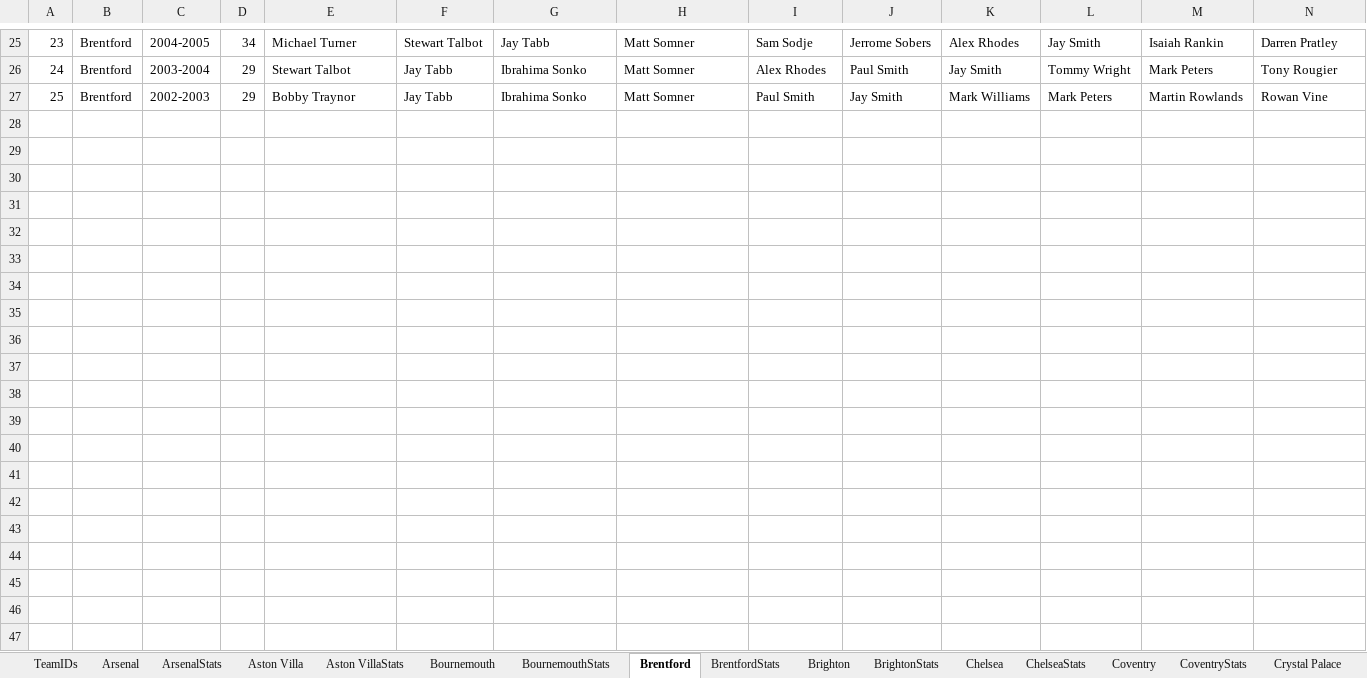
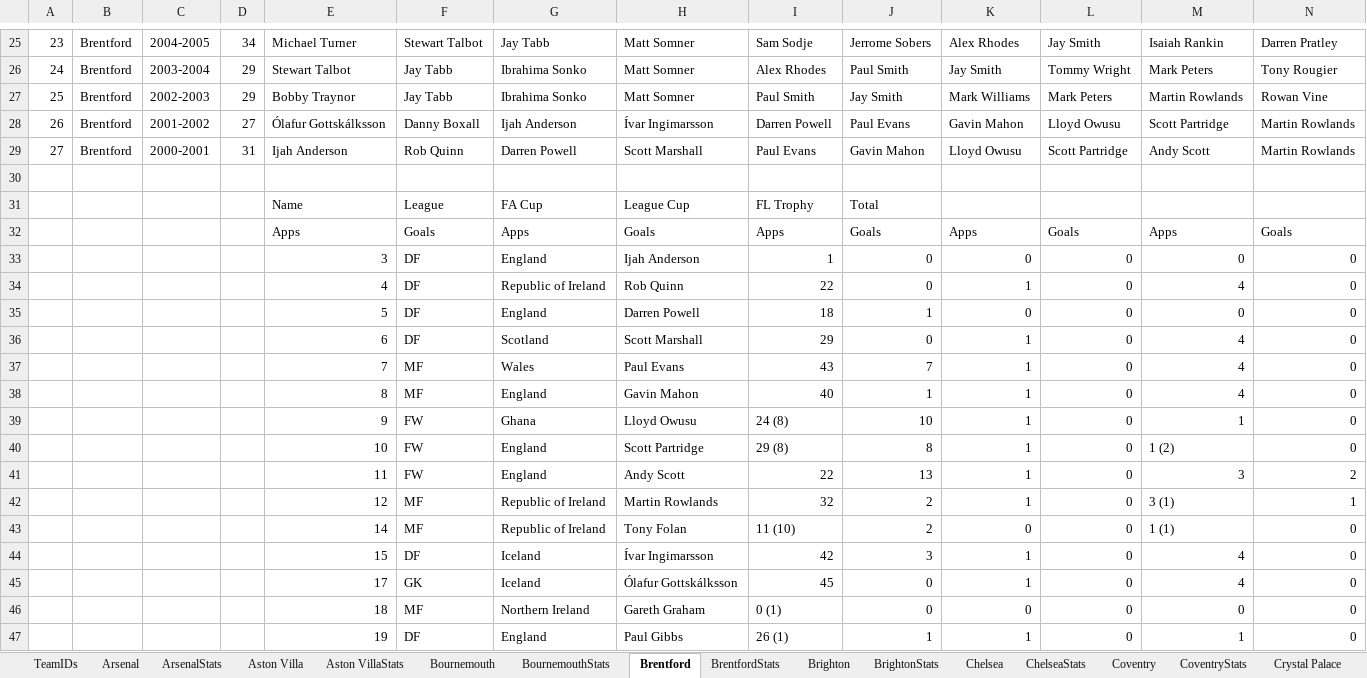
Before and after one commit to jamieclarke323/TwoTeamers, an Excel workbook: Two Teamers - PremierLeague.xlsx, sheet Brentford, drawn as a sheet; only a part is shown, gaps mark what is left out; values as stored, in another font and other column widths than the file's, no borders; charts and pictures not drawn; rows hold the shown columns only; the diff covers the shown part only; the diff names each change by its address in the sheet, - before the commit and + after, or states it on an @@ line.

```diff
--- a/Two Teamers - PremierLeague.xlsx (sheet Brentford)
+++ b/Two Teamers - PremierLeague.xlsx (sheet Brentford)
+row 28: 26 | Brentford | 2001-2002 | 27 | Ólafur Gottskálksson | Danny Boxall | Ijah Anderson | Ívar Ingimarsson | Darren Powell | Paul Evans | Gavin Mahon | Lloyd Owusu | Scott Partridge | Martin Rowlands
+row 29: 27 | Brentford | 2000-2001 | 31 | Ijah Anderson | Rob Quinn | Darren Powell | Scott Marshall | Paul Evans | Gavin Mahon | Lloyd Owusu | Scott Partridge | Andy Scott | Martin Rowlands
+row 30: (empty)
+row 31:  |  |  |  | Name | League | FA Cup | League Cup | FL Trophy | Total
+row 32:  |  |  |  | Apps | Goals | Apps | Goals | Apps | Goals | Apps | Goals | Apps | Goals
+row 33:  |  |  |  | 3 | DF | England | Ijah Anderson | 1 | 0 | 0 | 0 | 0 | 0
+row 34:  |  |  |  | 4 | DF | Republic of Ireland | Rob Quinn | 22 | 0 | 1 | 0 | 4 | 0
+row 35:  |  |  |  | 5 | DF | England | Darren Powell | 18 | 1 | 0 | 0 | 0 | 0
+row 36:  |  |  |  | 6 | DF | Scotland | Scott Marshall | 29 | 0 | 1 | 0 | 4 | 0
+row 37:  |  |  |  | 7 | MF | Wales | Paul Evans | 43 | 7 | 1 | 0 | 4 | 0
+row 38:  |  |  |  | 8 | MF | England | Gavin Mahon | 40 | 1 | 1 | 0 | 4 | 0
+row 39:  |  |  |  | 9 | FW | Ghana | Lloyd Owusu | 24 (8) | 10 | 1 | 0 | 1 | 0
+row 40:  |  |  |  | 10 | FW | England | Scott Partridge | 29 (8) | 8 | 1 | 0 | 1 (2) | 0
+row 41:  |  |  |  | 11 | FW | England | Andy Scott | 22 | 13 | 1 | 0 | 3 | 2
+row 42:  |  |  |  | 12 | MF | Republic of Ireland | Martin Rowlands | 32 | 2 | 1 | 0 | 3 (1) | 1
+row 43:  |  |  |  | 14 | MF | Republic of Ireland | Tony Folan | 11 (10) | 2 | 0 | 0 | 1 (1) | 0
+row 44:  |  |  |  | 15 | DF | Iceland | Ívar Ingimarsson | 42 | 3 | 1 | 0 | 4 | 0
+row 45:  |  |  |  | 17 | GK | Iceland | Ólafur Gottskálksson | 45 | 0 | 1 | 0 | 4 | 0
+row 46:  |  |  |  | 18 | MF | Northern Ireland | Gareth Graham | 0 (1) | 0 | 0 | 0 | 0 | 0
+row 47:  |  |  |  | 19 | DF | England | Paul Gibbs | 26 (1) | 1 | 1 | 0 | 1 | 0
```
Also changed, not shown: 19 added rows elsewhere in this sheet, sheet Nottingham Forest, sheet Hull City, sheet Bournemouth, sheet Brighton, sheet Crystal Palace, sheet Fulham, 2 more sheets, 7 other files.
